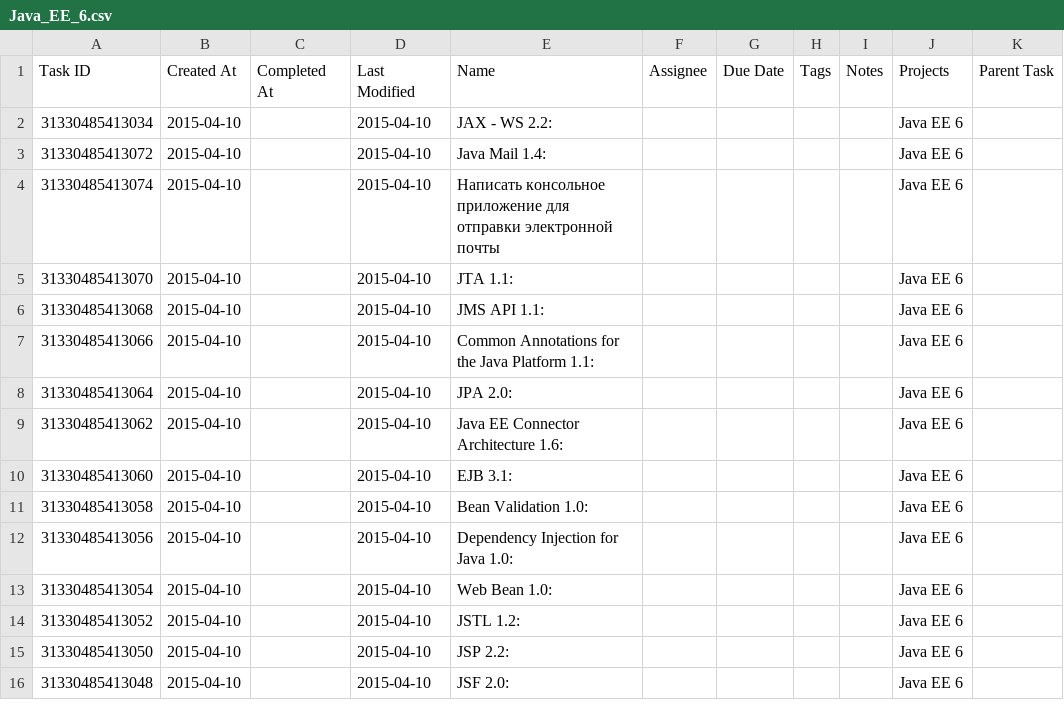
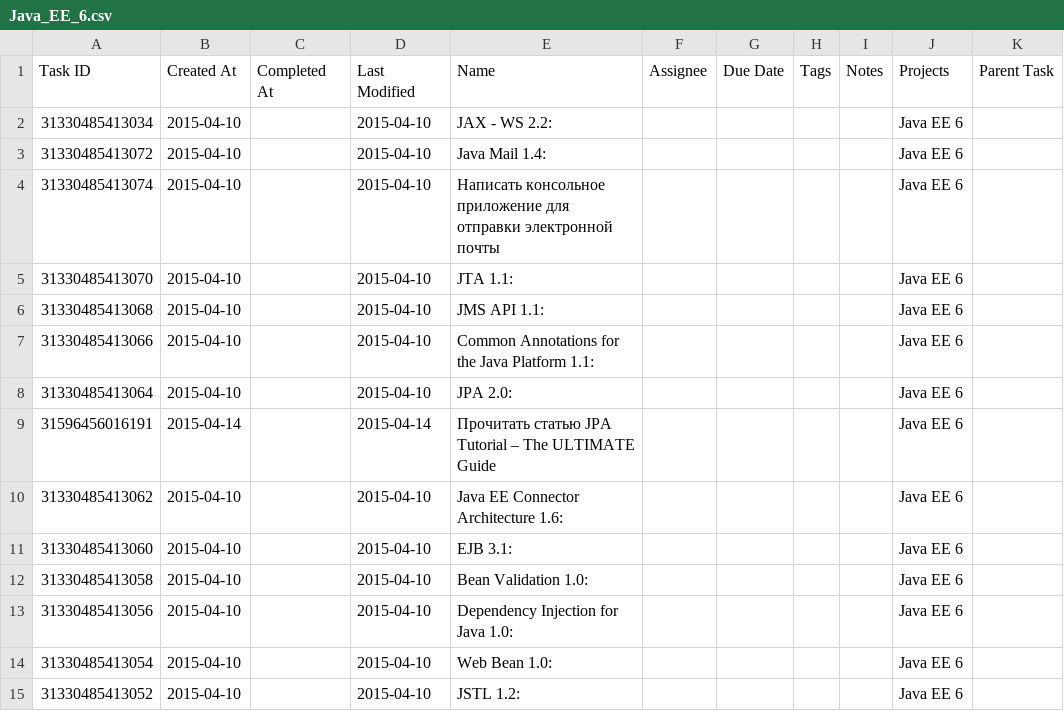
Before and after one commit to EugeneNik/progressApp, a CSV file: files/Java_EE_6.csv, drawn as a sheet; only a part is shown; the shorter side is filled out with more unchanged rows.

```diff
--- a/files/Java_EE_6.csv
+++ b/files/Java_EE_6.csv
@@ -8,2 +8,3 @@ Task ID,Created At,Completed At,Last Modified,Name,Assignee,Due Date,Tags,Notes,
 31330485413064,2015-04-10,,2015-04-10,JPA 2.0:,,,,,Java EE 6,
+31596456016191,2015-04-14,,2015-04-14,Прочитать статью JPA Tutorial – The ULTIMATE Guide,,,,,Java EE 6,
 31330485413062,2015-04-10,,2015-04-10,Java EE Connector Architecture 1.6:,,,,,Java EE 6,
```
Also changed, not shown: files/CI.csv, files/Java_FX_8.csv, 10 other files.
